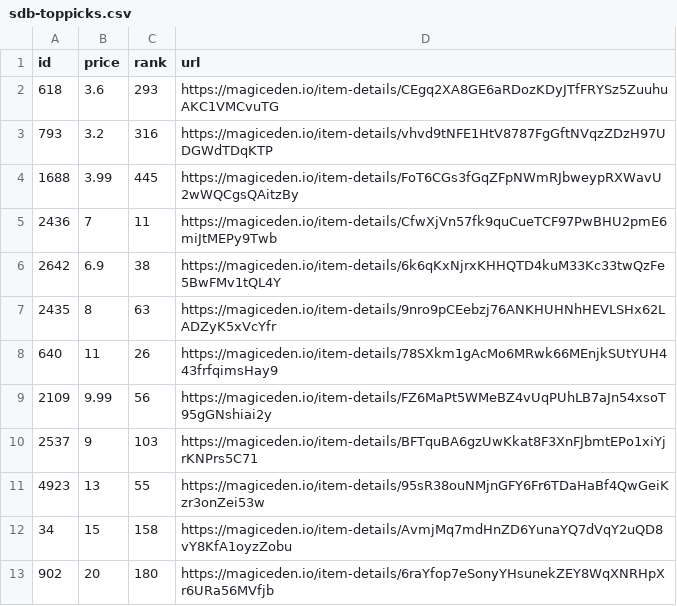
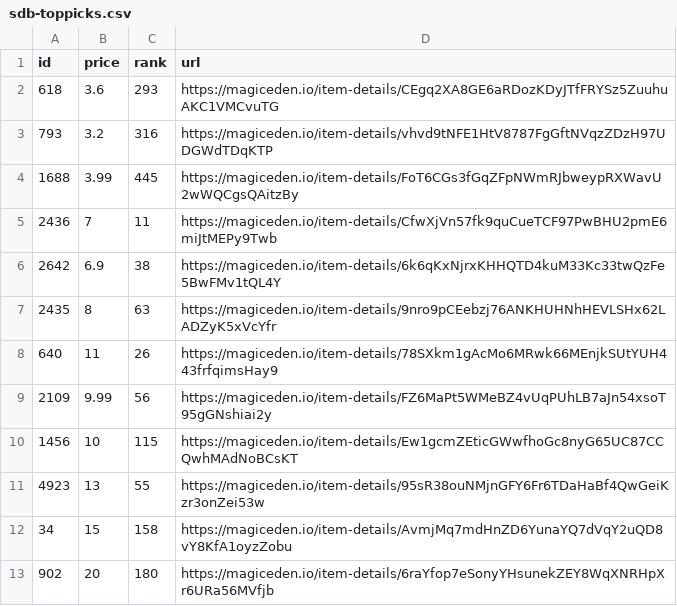
Before and after one commit to braposo/sdb-monitor, a CSV file: sdb-toppicks.csv, drawn as a sheet.

Commit message:
Flat: latest data (2021-11-05T15:41:07.616Z) {   "date": "2021-11-05T15:41:07.616Z",   "files": [     {       "name": "sdb-data.csv",       "deltaBytes": 1,       "source": "https://api-mainnet.magiceden.io/rpc/getListedNFTsByQuery?q=%7B%22%24match%22%3A%7B%22collectionSymbol%22%3A%22solana_droid_business%22%7D%2C%22%24sort%22%3A%7B%22takerAmount%22%3A1%2C%22createdAt%22%3A-1%7D%2C%22%24skip%22%3A0%2C%22%24limit%22%3A5000%7D"     },     {       "name": "sdb-toppicks.csv",       "deltaBytes": 1,       "source": "https://api-mainnet.magiceden.io/rpc/getListedNFTsByQuery?q=%7B%22%24match%22%3A%7B%22collectionSymbol%22%3A%22solana_droid_business%22%7D%2C%22%24sort%22%3A%7B%22takerAmount%22%3A1%2C%22createdAt%22%3A-1%7D%2C%22%24skip%22%3A0%2C%22%24limit%22%3A5000%7D"     },     {       "name": "zzz/sdb-data.json",       "deltaBytes": 7,       "source": "https://api-mainnet.magiceden.io/rpc/getListedNFTsByQuery?q=%7B%22%24match%22%3A%7B%22collectionSymbol%22%3A%22solana_droid_business%22%7D%2C%22%24sort%22%3A%7B%22takerAmount%22%3A1%2C%22createdAt%22%3A-1%7D%2C%22%24skip%22%3A0%2C%22%24limit%22%3A5000%7D"     }   ] }

```diff
--- a/sdb-toppicks.csv
+++ b/sdb-toppicks.csv
@@ -9,3 +9,3 @@ id,price,rank,url
 2109,9.99,56,https://magiceden.io/item-details/FZ6MaPt5WMeBZ4vUqPUhLB7aJn54xsoT95gGNshiai2y
-2537,9,103,https://magiceden.io/item-details/BFTquBA6gzUwKkat8F3XnFJbmtEPo1xiYjrKNPrs5C71
+1456,10,115,https://magiceden.io/item-details/Ew1gcmZEticGWwfhoGc8nyG65UC87CCQwhMAdNoBCsKT
 4923,13,55,https://magiceden.io/item-details/95sR38ouNMjnGFY6Fr6TDaHaBf4QwGeiKzr3onZei53w
```
Also changed, not shown: sdb-data.csv, 1 other file.
